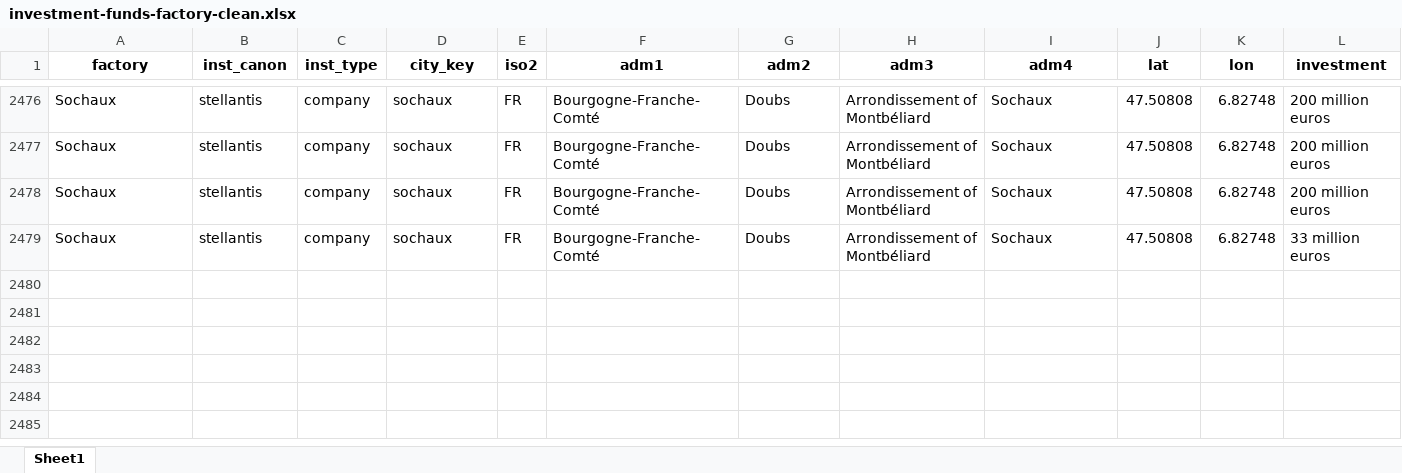
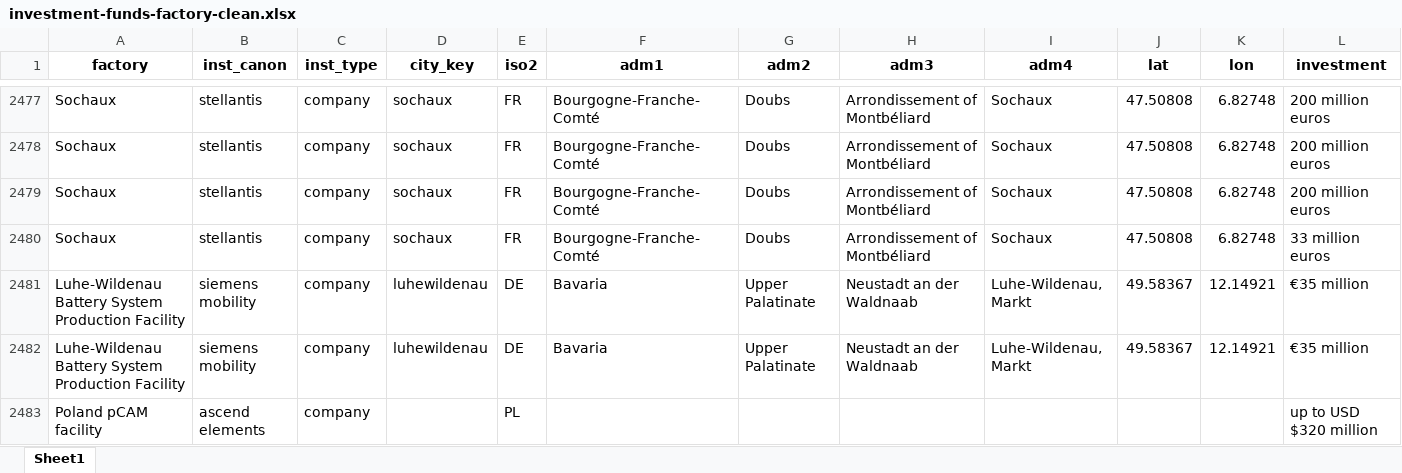
Before and after one commit to benmcwilliams/tuone-core, an Excel workbook: reconcile/storage/output/investment-funds-factory-clean.xlsx, sheet Sheet1, drawn as a sheet; only a part is shown, gaps mark what is left out; values as stored, in another font and other column widths than the file's, no borders; rows hold the shown columns only; the diff covers the shown part only; the diff names each change by its address in the sheet, - before the commit and + after, or states it on an @@ line.

```diff
--- a/reconcile/storage/output/investment-funds-factory-clean.xlsx (sheet Sheet1)
+++ b/reconcile/storage/output/investment-funds-factory-clean.xlsx (sheet Sheet1)
+row 2481: Luhe-Wildenau Battery System Production Facility | siemens mobility | company | luhewildenau | DE | Bavaria | Upper Palatinate | Neustadt an der Waldnaab | Luhe-Wildenau, Markt | 49.58367 | 12.14921 | €35 million
+row 2482: Luhe-Wildenau Battery System Production Facility | siemens mobility | company | luhewildenau | DE | Bavaria | Upper Palatinate | Neustadt an der Waldnaab | Luhe-Wildenau, Markt | 49.58367 | 12.14921 | €35 million
+row 2483: Poland pCAM facility | ascend elements | company |  | PL |  |  |  |  |  |  | up to USD $320 million
```
Also changed, not shown: 4 added rows, 1 removed row and 2 edited cells elsewhere in this sheet, reconcile/storage/output/clean-investment-funds-factory.xlsx, reconcile/storage/output/factory-technological-clean-capacities.xlsx, 26 other files.
